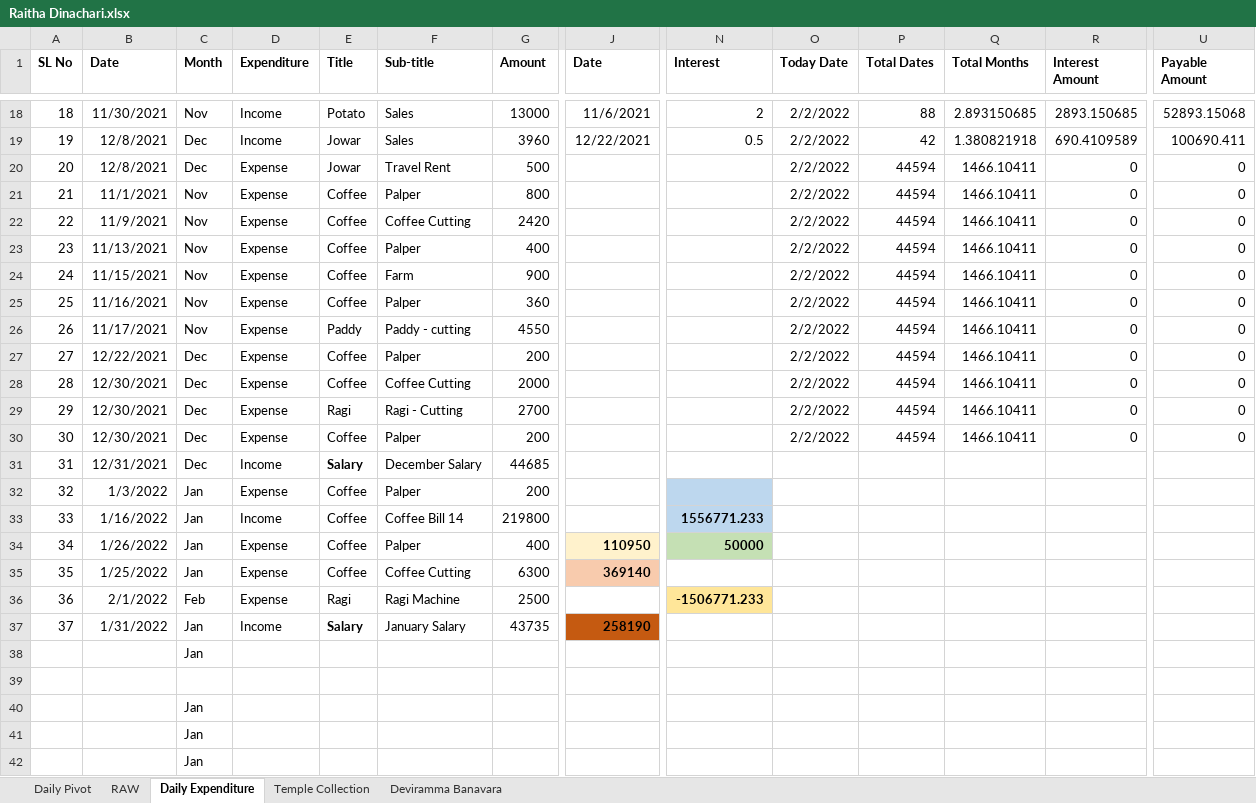
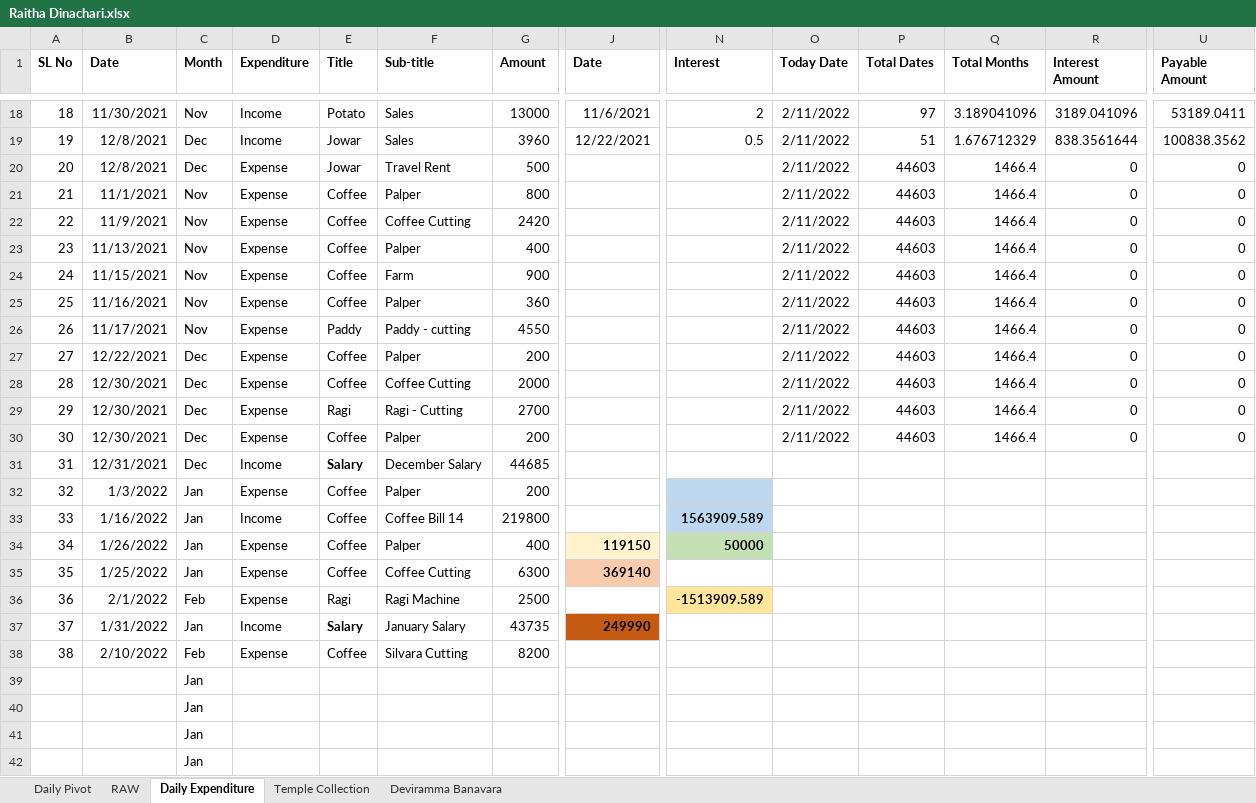
Before and after one commit to APP94815-ec-br/RaithaDinachari, an Excel workbook: Raitha Dinachari.xlsx, sheet Daily Expenditure, drawn as a sheet; only a part is shown, gaps mark what is left out; values as stored, in another font and other column widths than the file's, no borders; removed rows and columns are numbered as before the commit, all else as after; rows hold the shown columns only; the diff covers the shown part only; the diff names each change by its address in the sheet, - before the commit and + after, or states it on an @@ line.

Commit message:
Add files via upload

```diff
--- a/Raitha Dinachari.xlsx (sheet Daily Expenditure)
+++ b/Raitha Dinachari.xlsx (sheet Daily Expenditure)
-O18:O30 (Today Date): 2/2/2022
+O18:O30 (Today Date): 2/11/2022
-P18 (Total Dates): 88
+P18 (Total Dates): 97
-Q18 (Total Months): 2.893150685
+Q18 (Total Months): 3.189041096
-R18 (Interest Amount): 2893.150685
+R18 (Interest Amount): 3189.041096
-U18 (Payable Amount): 52893.15068
+U18 (Payable Amount): 53189.0411
-P19 (Total Dates): 42
+P19 (Total Dates): 51
-Q19 (Total Months): 1.380821918
+Q19 (Total Months): 1.676712329
-R19 (Interest Amount): 690.4109589
+R19 (Interest Amount): 838.3561644
-U19 (Payable Amount): 100690.411
+U19 (Payable Amount): 100838.3562
-P20:P30 (Total Dates): 44594
+P20:P30 (Total Dates): 44603
-Q20:Q30 (Total Months): 1466.10411
+Q20:Q30 (Total Months): 1466.4
-N33 (Interest): 1556771.233
+N33 (Interest): 1563909.589
-J34 (Date): 110950
+J34 (Date): 119150
-N36 (Interest): -1506771.233
+N36 (Interest): -1513909.589
-J37 (Date): 258190
+J37 (Date): 249990
+row 38: 38 | 2/10/2022 | Feb | Expense | Coffee | Silvara Cutting | 8200
-row 39: (empty)
```
Also changed, not shown: 76 edited cells elsewhere in this sheet, sheet Daily Pivot, sheet RAW, formulas that keep their value, hidden cells.
